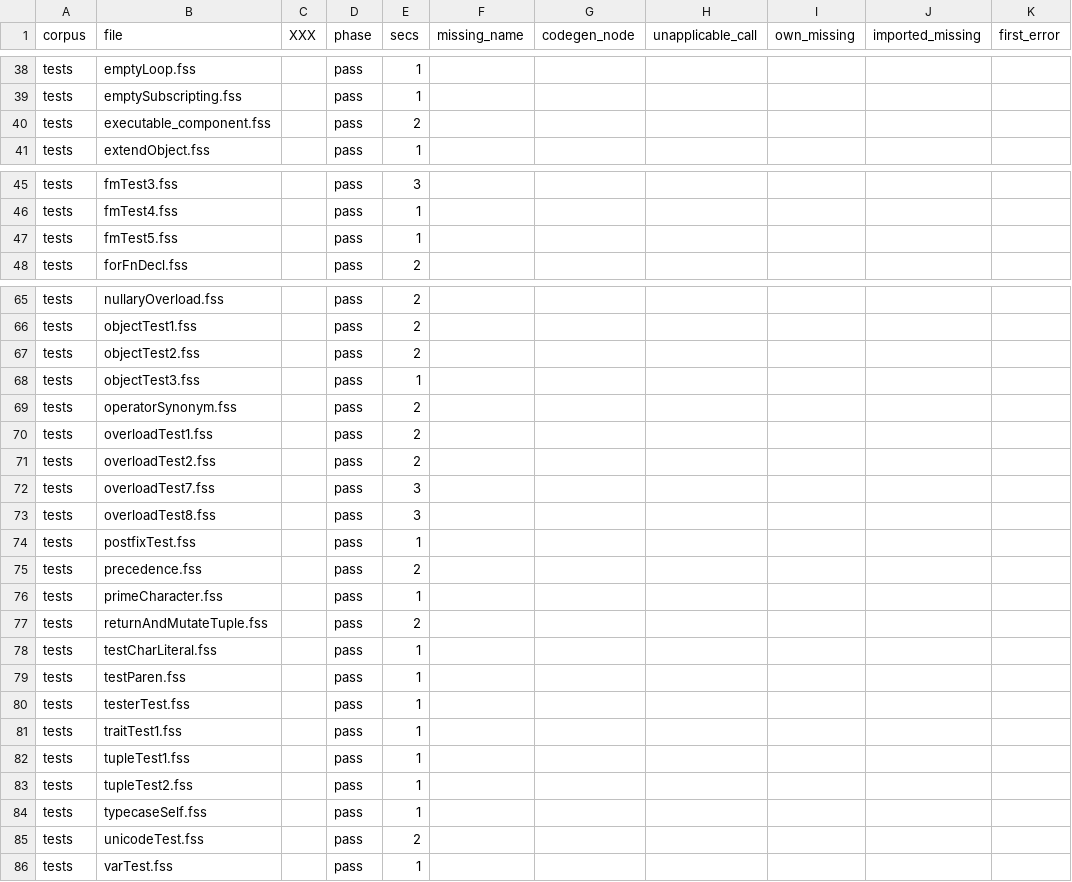
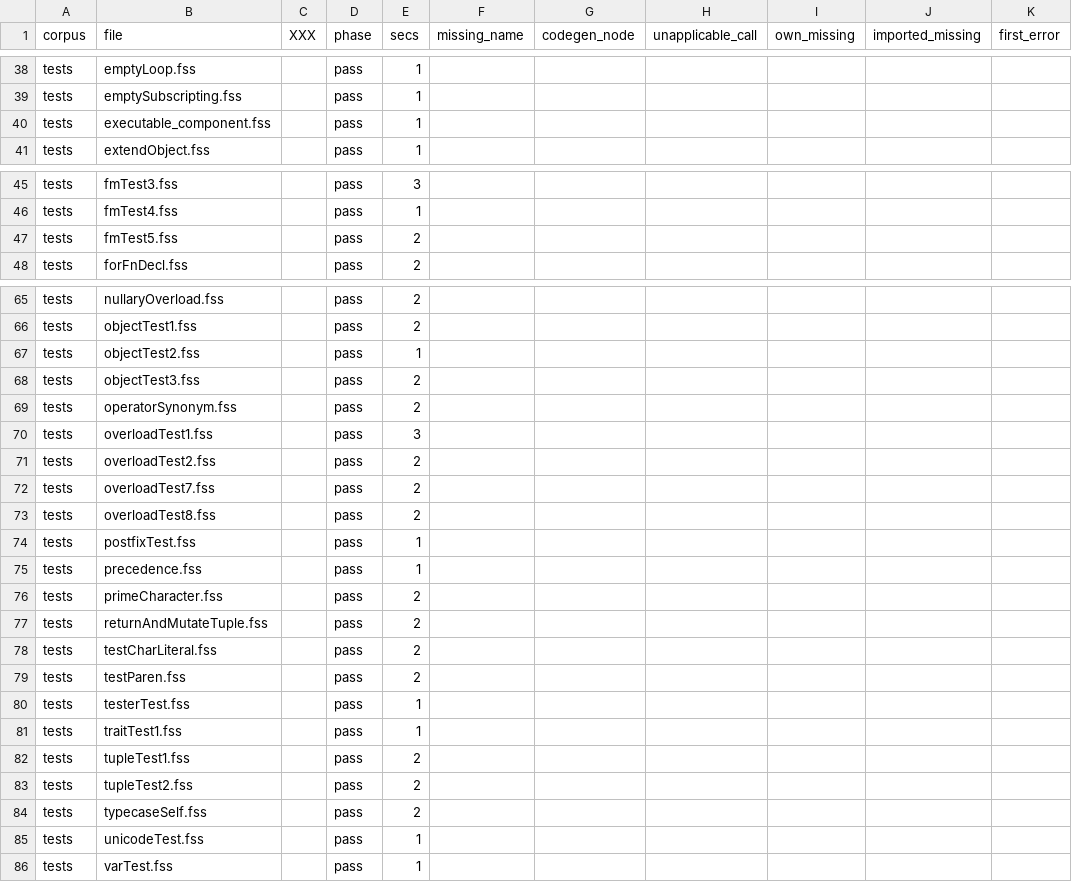
Before and after one commit to palimondo/fortress, a TSV file: explorations/compile-ladder/climb-batch-2/gate/ladder/ladder.tsv, drawn as a sheet; only a part is shown, gaps mark what is left out; the diff covers the shown part only.

```diff
--- a/explorations/compile-ladder/climb-batch-2/gate/ladder/ladder.tsv
+++ b/explorations/compile-ladder/climb-batch-2/gate/ladder/ladder.tsv
@@ -39,3 +39,3 @@ tests	emptyLoop.fss		pass	1
 tests	emptySubscripting.fss		pass	1						
-tests	executable_component.fss		pass	2						
+tests	executable_component.fss		pass	1						
 tests	extendObject.fss		pass	1						
@@ -46,3 +46,3 @@ tests	fmTest3.fss		pass	3
 tests	fmTest4.fss		pass	1						
-tests	fmTest5.fss		pass	1						
+tests	fmTest5.fss		pass	2						
 tests	forFnDecl.fss		pass	2						
@@ -66,21 +66,21 @@ tests	nullaryOverload.fss		pass	2
 tests	objectTest1.fss		pass	2						
-tests	objectTest2.fss		pass	2						
-tests	objectTest3.fss		pass	1						
+tests	objectTest2.fss		pass	1						
+tests	objectTest3.fss		pass	2						
 tests	operatorSynonym.fss		pass	2						
-tests	overloadTest1.fss		pass	2						
+tests	overloadTest1.fss		pass	3						
 tests	overloadTest2.fss		pass	2						
-tests	overloadTest7.fss		pass	3						
-tests	overloadTest8.fss		pass	3						
+tests	overloadTest7.fss		pass	2						
+tests	overloadTest8.fss		pass	2						
 tests	postfixTest.fss		pass	1						
-tests	precedence.fss		pass	2						
-tests	primeCharacter.fss		pass	1						
+tests	precedence.fss		pass	1						
+tests	primeCharacter.fss		pass	2						
 tests	returnAndMutateTuple.fss		pass	2						
-tests	testCharLiteral.fss		pass	1						
-tests	testParen.fss		pass	1						
+tests	testCharLiteral.fss		pass	2						
+tests	testParen.fss		pass	2						
 tests	testerTest.fss		pass	1						
 tests	traitTest1.fss		pass	1						
-tests	tupleTest1.fss		pass	1						
-tests	tupleTest2.fss		pass	1						
-tests	typecaseSelf.fss		pass	1						
-tests	unicodeTest.fss		pass	2						
+tests	tupleTest1.fss		pass	2						
+tests	tupleTest2.fss		pass	2						
+tests	typecaseSelf.fss		pass	2						
+tests	unicodeTest.fss		pass	1						
 tests	varTest.fss		pass	1						
```
Also changed, not shown: 23 edited cells elsewhere in this file, 2 other files.
